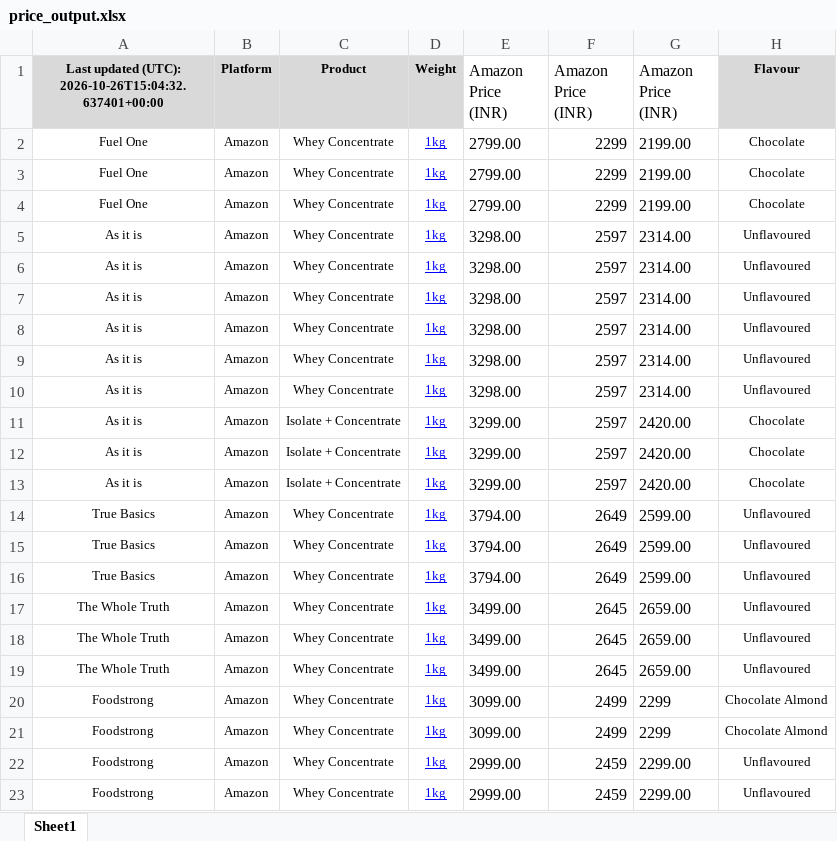
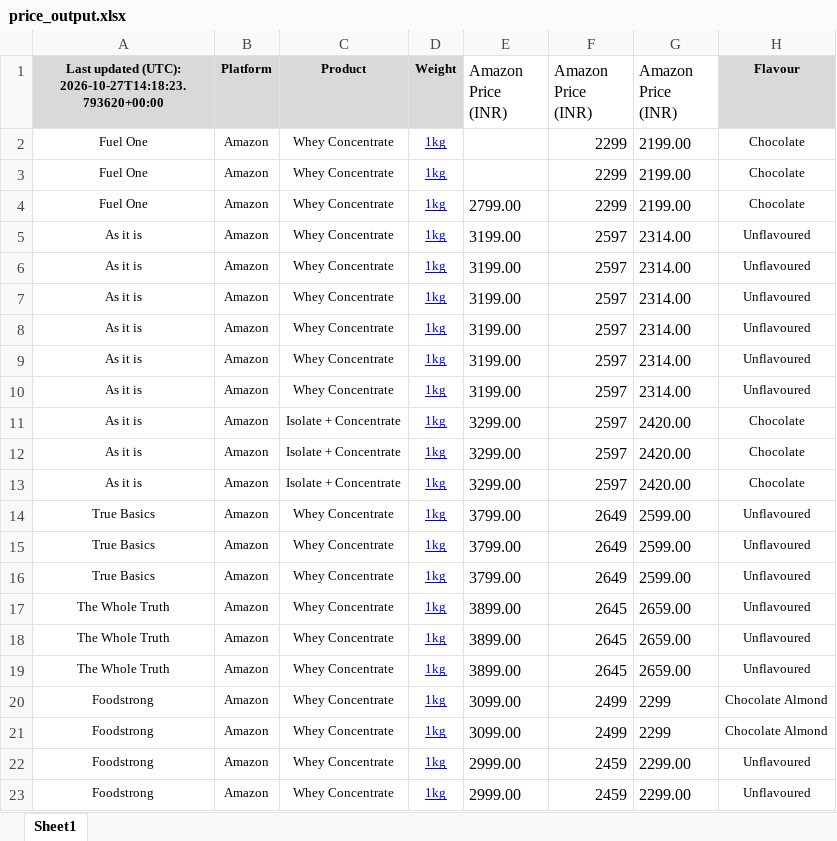
Before and after one commit to ankur2610/Amazon, an Excel workbook: data/output/price_output.xlsx, sheet Sheet1, drawn as a sheet; only a part is shown; values as stored, in another font and other column widths than the file's, no borders; the diff names each change by its address in the sheet, - before the commit and + after, or states it on an @@ line.

```diff
--- a/data/output/price_output.xlsx (sheet Sheet1)
+++ b/data/output/price_output.xlsx (sheet Sheet1)
-A1: …updated (UTC): 2026-10-26T15:04:32.637401+00:00
+A1: …updated (UTC): 2026-10-27T14:18:23.793620+00:00
-E2:E3 (Amazon Price (INR)): 2799.00
+E2:E3 (Amazon Price (INR)): (empty)
-E5:E10 (Amazon Price (INR)): 3298.00
+E5:E10 (Amazon Price (INR)): 3199.00
-E14:E16 (Amazon Price (INR)): 3794.00
+E14:E16 (Amazon Price (INR)): 3799.00
-E17:E19 (Amazon Price (INR)): 3499.00
+E17:E19 (Amazon Price (INR)): 3899.00
```
